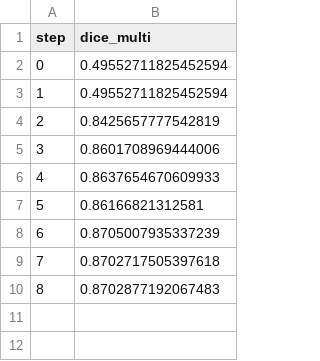
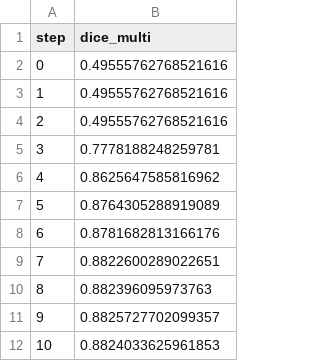
Before and after one commit to iterative/example-get-started-experiments, a TSV file: results/train/plots/metrics/dice_multi.tsv, drawn as a sheet.

```diff
--- a/results/train/plots/metrics/dice_multi.tsv
+++ b/results/train/plots/metrics/dice_multi.tsv
@@ -1,10 +1,12 @@
 step	dice_multi
-0	0.49552711825452594
-1	0.49552711825452594
-2	0.8425657777542819
-3	0.8601708969444006
-4	0.8637654670609933
-5	0.86166821312581
-6	0.8705007935337239
-7	0.8702717505397618
-8	0.8702877192067483
+0	0.49555762768521616
+1	0.49555762768521616
+2	0.49555762768521616
+3	0.7778188248259781
+4	0.8625647585816962
+5	0.8764305288919089
+6	0.8781682813166176
+7	0.8822600289022651
+8	0.882396095973763
+9	0.8825727702099357
+10	0.8824033625961853
```
Also changed, not shown: results/train/plots/metrics/eval/loss.tsv, results/train/plots/metrics/train/loss.tsv, 23 other files.
